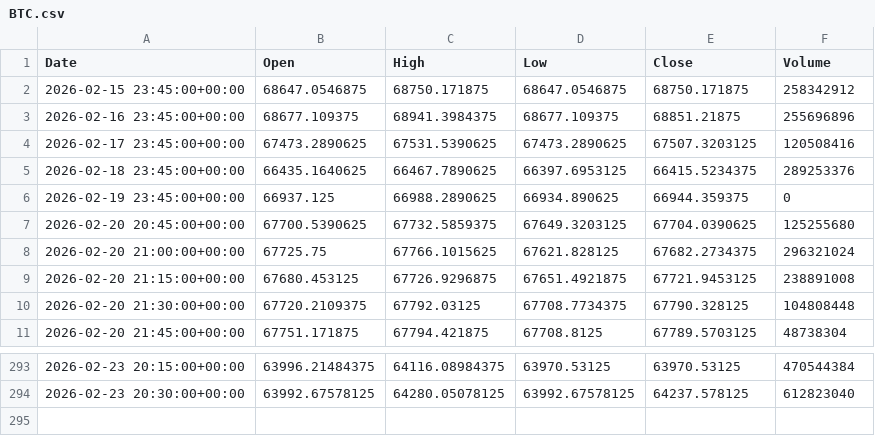
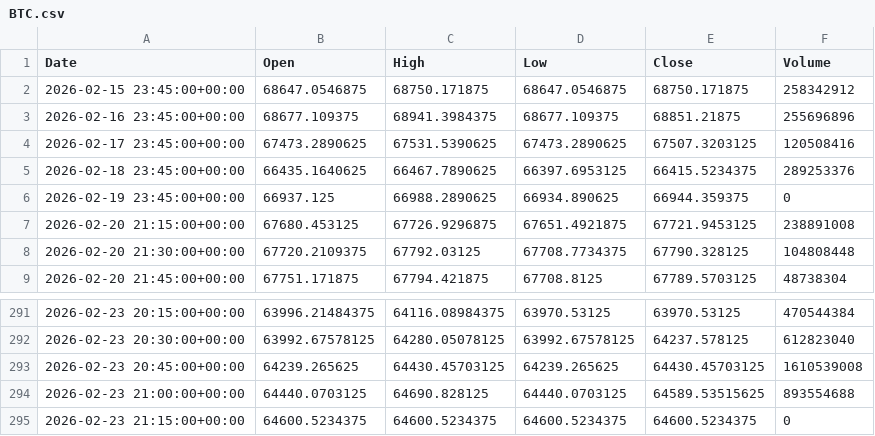
Before and after one commit to ericsutw/basic, a CSV file: data/currency/BTC.csv, drawn as a sheet; only a part is shown, gaps mark what is left out.

```diff
--- a/data/currency/BTC.csv
+++ b/data/currency/BTC.csv
@@ -6,4 +6,2 @@
 2026-02-19 23:45:00+00:00,66937.125,66988.2890625,66934.890625,66944.359375,0
-2026-02-20 20:45:00+00:00,67700.5390625,67732.5859375,67649.3203125,67704.0390625,125255680
-2026-02-20 21:00:00+00:00,67725.75,67766.1015625,67621.828125,67682.2734375,296321024
 2026-02-20 21:15:00+00:00,67680.453125,67726.9296875,67651.4921875,67721.9453125,238891008
@@ -294 +292,4 @@
 2026-02-23 20:30:00+00:00,63992.67578125,64280.05078125,63992.67578125,64237.578125,612823040
+2026-02-23 20:45:00+00:00,64239.265625,64430.45703125,64239.265625,64430.45703125,1610539008
+2026-02-23 21:00:00+00:00,64440.0703125,64690.828125,64440.0703125,64589.53515625,893554688
+2026-02-23 21:15:00+00:00,64600.5234375,64600.5234375,64600.5234375,64600.5234375,0
```
Also changed, not shown: data/currency/IntlGold.csv, data/currency/NTDVND.csv, 2 other files.
